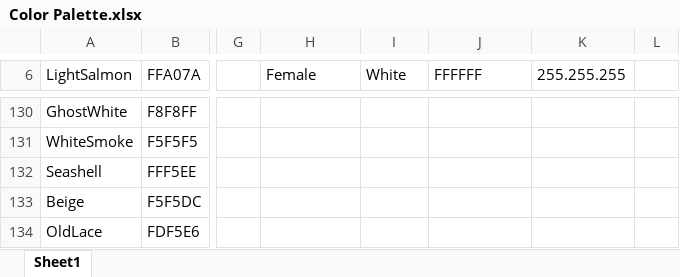
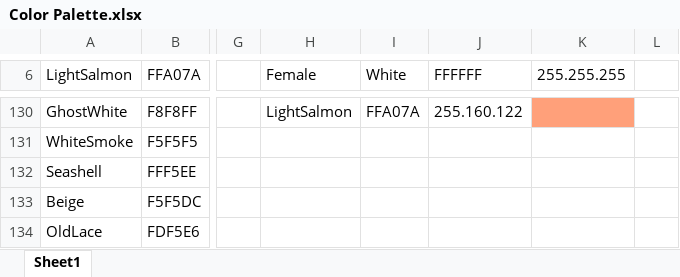
Before and after one commit to EvynDickinson/matlabroot, an Excel workbook: Functions and Code/Color Palette.xlsx, sheet Sheet1, drawn as a sheet; only a part is shown, gaps mark what is left out; values as stored, in another font and other column widths than the file's, no borders; the diff covers the shown part only; the diff names each change by its address in the sheet, - before the commit and + after, or states it on an @@ line.

```diff
--- a/Functions and Code/Color Palette.xlsx (sheet Sheet1)
+++ b/Functions and Code/Color Palette.xlsx (sheet Sheet1)
-H130 (Female): (empty)
+H130 (Female): LightSalmon
-I130 (White): (empty)
+I130 (White): FFA07A
-J130 (FFFFFF): (empty)
+J130 (FFFFFF): 255.160.122
-K130 fill: none
+K130 fill: #FFA07A
```
Also changed, not shown: 25 edited cells and cell formats elsewhere in this sheet, 2 other files.
